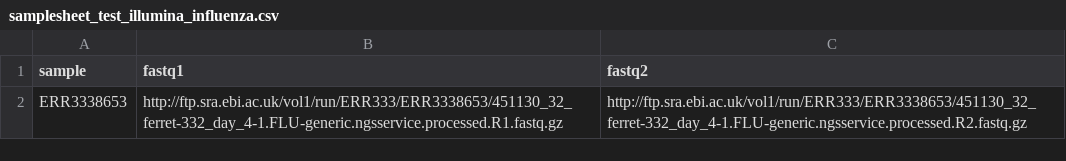
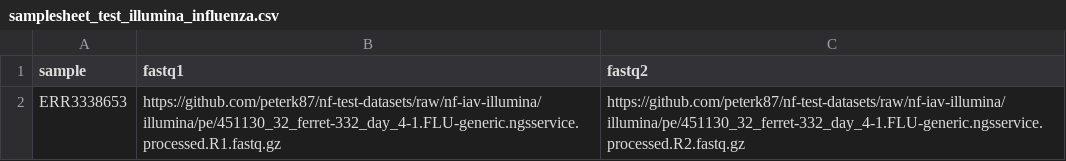
Before and after one commit to nhhaidee/nf-test-datasets-1, a CSV file: samplesheet/samplesheet_test_illumina_influenza.csv, drawn as a sheet.

Commit message:
Update samplesheet

```diff
--- a/samplesheet/samplesheet_test_illumina_influenza.csv
+++ b/samplesheet/samplesheet_test_illumina_influenza.csv
@@ -1,2 +1,2 @@
 sample,fastq1,fastq2
-ERR3338653,http://ftp.sra.ebi.ac.uk/vol1/run/ERR333/ERR3338653/451130_32_ferret-332_day_4-1.FLU-generic.ngsservice.processed.R1.fastq.gz,http://ftp.sra.ebi.ac.uk/vol1/run/ERR333/ERR3338653/451130_32_ferret-332_day_4-1.FLU-generic.ngsservice.processed.R2.fastq.gz
+ERR3338653,https://github.com/peterk87/nf-test-datasets/raw/nf-iav-illumina/illumina/pe/451130_32_ferret-332_day_4-1.FLU-generic.ngsservice.processed.R1.fastq.gz,https://github.com/peterk87/nf-test-datasets/raw/nf-iav-illumina/illumina/pe/451130_32_ferret-332_day_4-1.FLU-generic.ngsservice.processed.R2.fastq.gz
```
